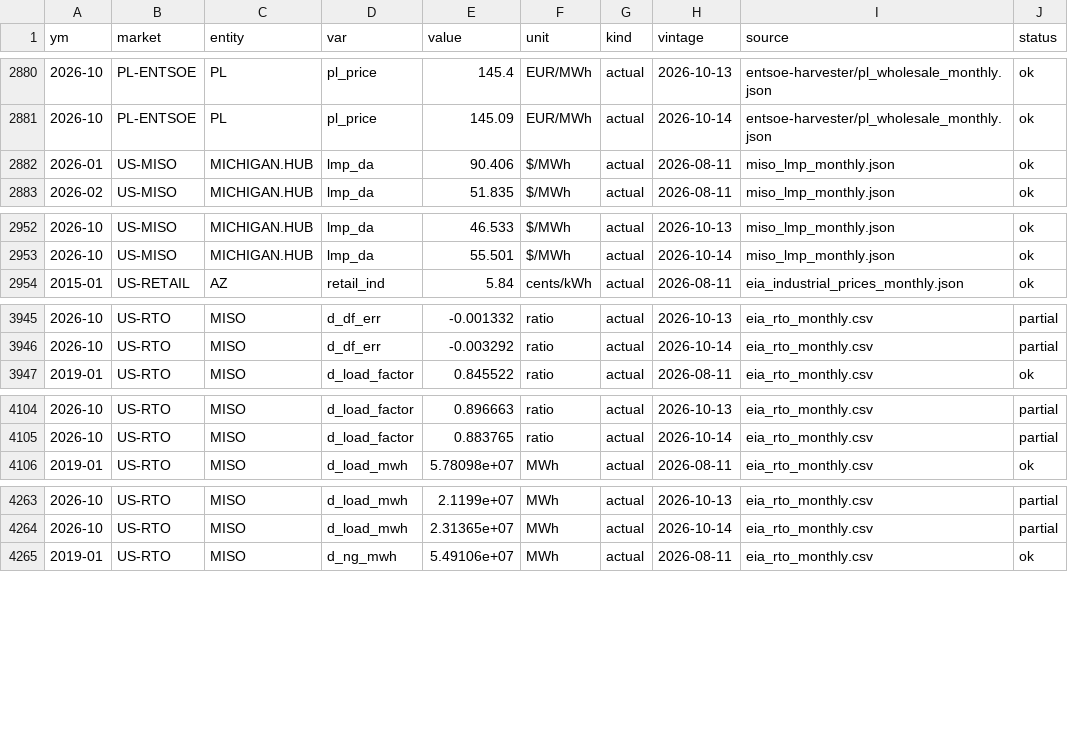
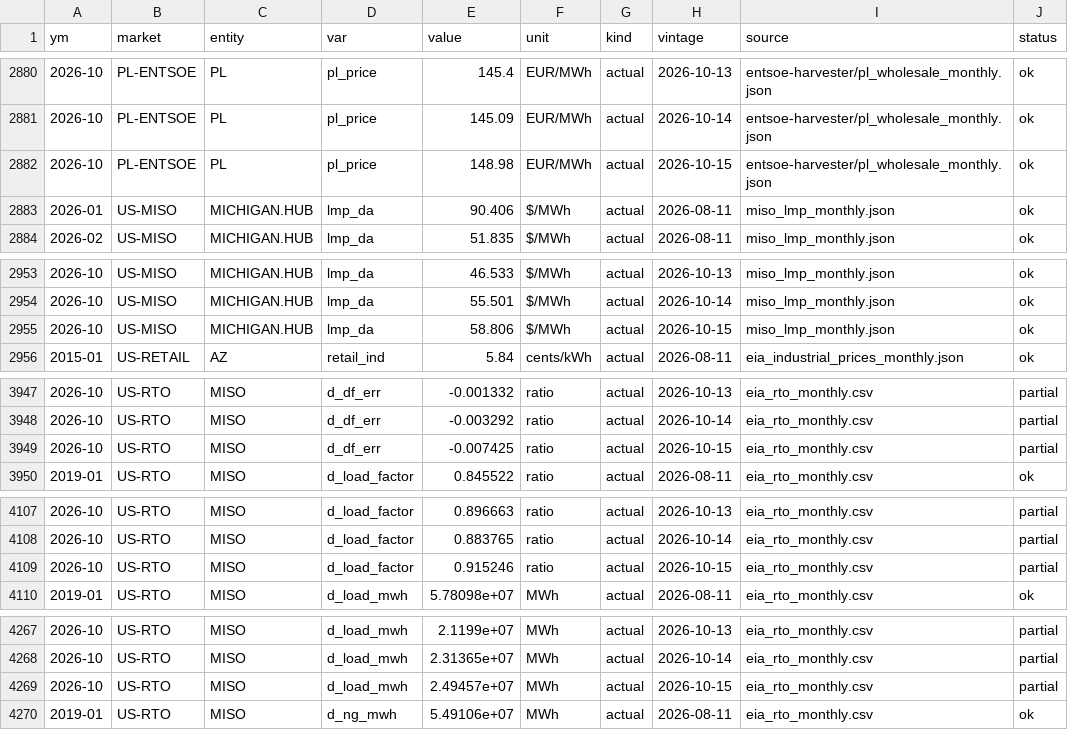
Before and after one commit to bnkim192/eia-harvester, a CSV file: panel_monthly.csv, drawn as a sheet; only a part is shown, gaps mark what is left out; the diff covers the shown part only.

```diff
--- a/panel_monthly.csv
+++ b/panel_monthly.csv
@@ -2881,2 +2881,3 @@
 2026-10,PL-ENTSOE,PL,pl_price,145.09,EUR/MWh,actual,2026-10-14,entsoe-harvester/pl_wholesale_monthly.json,ok
+2026-10,PL-ENTSOE,PL,pl_price,148.98,EUR/MWh,actual,2026-10-15,entsoe-harvester/pl_wholesale_monthly.json,ok
 2026-01,US-MISO,MICHIGAN.HUB,lmp_da,90.406,$/MWh,actual,2026-08-11,miso_lmp_monthly.json,ok
@@ -2953,2 +2954,3 @@
 2026-10,US-MISO,MICHIGAN.HUB,lmp_da,55.501,$/MWh,actual,2026-10-14,miso_lmp_monthly.json,ok
+2026-10,US-MISO,MICHIGAN.HUB,lmp_da,58.806,$/MWh,actual,2026-10-15,miso_lmp_monthly.json,ok
 2015-01,US-RETAIL,AZ,retail_ind,5.84,cents/kWh,actual,2026-08-11,eia_industrial_prices_monthly.json,ok
@@ -3946,2 +3948,3 @@
 2026-10,US-RTO,MISO,d_df_err,-0.003292,ratio,actual,2026-10-14,eia_rto_monthly.csv,partial
+2026-10,US-RTO,MISO,d_df_err,-0.007425,ratio,actual,2026-10-15,eia_rto_monthly.csv,partial
 2019-01,US-RTO,MISO,d_load_factor,0.845522,ratio,actual,2026-08-11,eia_rto_monthly.csv,ok
@@ -4105,2 +4108,3 @@
 2026-10,US-RTO,MISO,d_load_factor,0.883765,ratio,actual,2026-10-14,eia_rto_monthly.csv,partial
+2026-10,US-RTO,MISO,d_load_factor,0.915246,ratio,actual,2026-10-15,eia_rto_monthly.csv,partial
 2019-01,US-RTO,MISO,d_load_mwh,5.78098e+07,MWh,actual,2026-08-11,eia_rto_monthly.csv,ok
@@ -4264,2 +4268,3 @@
 2026-10,US-RTO,MISO,d_load_mwh,2.31365e+07,MWh,actual,2026-10-14,eia_rto_monthly.csv,partial
+2026-10,US-RTO,MISO,d_load_mwh,2.49457e+07,MWh,actual,2026-10-15,eia_rto_monthly.csv,partial
 2019-01,US-RTO,MISO,d_ng_mwh,5.49106e+07,MWh,actual,2026-08-11,eia_rto_monthly.csv,ok
```
Also changed, not shown: 6 added rows elsewhere in this file, backtest_scorecard.csv, eia_rto_monthly.csv, 8 other files.
